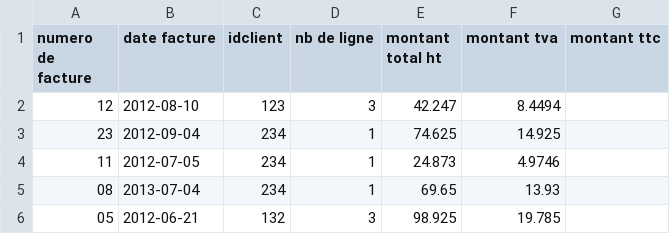
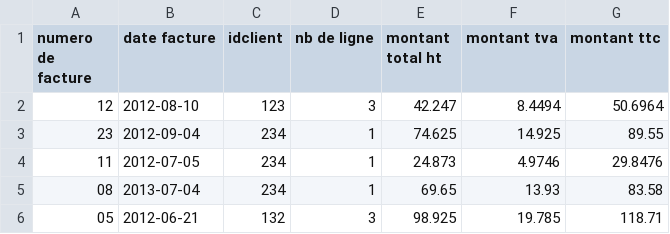
Before and after one commit to champix56/formation_xsl_2022-11-22, a CSV file: xsl/csv/XSL Output.csv, drawn as a sheet.

```diff
--- a/xsl/csv/XSL Output.csv
+++ b/xsl/csv/XSL Output.csv
@@ -1,6 +1,6 @@
 numero de facture;date facture;idclient;nb de ligne;montant total ht;montant tva;montant ttc;
-12;2012-08-10;123;3;42.247;8.4494;
-23;2012-09-04;234;1;74.625;14.925;
-11;2012-07-05;234;1;24.873;4.9746;
-08;2013-07-04;234;1;69.65;13.93;
-05;2012-06-21;132;3;98.925;19.785;
+12;2012-08-10;123;3;42.247;8.4494;50.6964;
+23;2012-09-04;234;1;74.625;14.925;89.55;
+11;2012-07-05;234;1;24.873;4.9746;29.8476;
+08;2013-07-04;234;1;69.65;13.93;83.58;
+05;2012-06-21;132;3;98.925;19.785;118.71;
```
Also changed, not shown: 1 other file.
